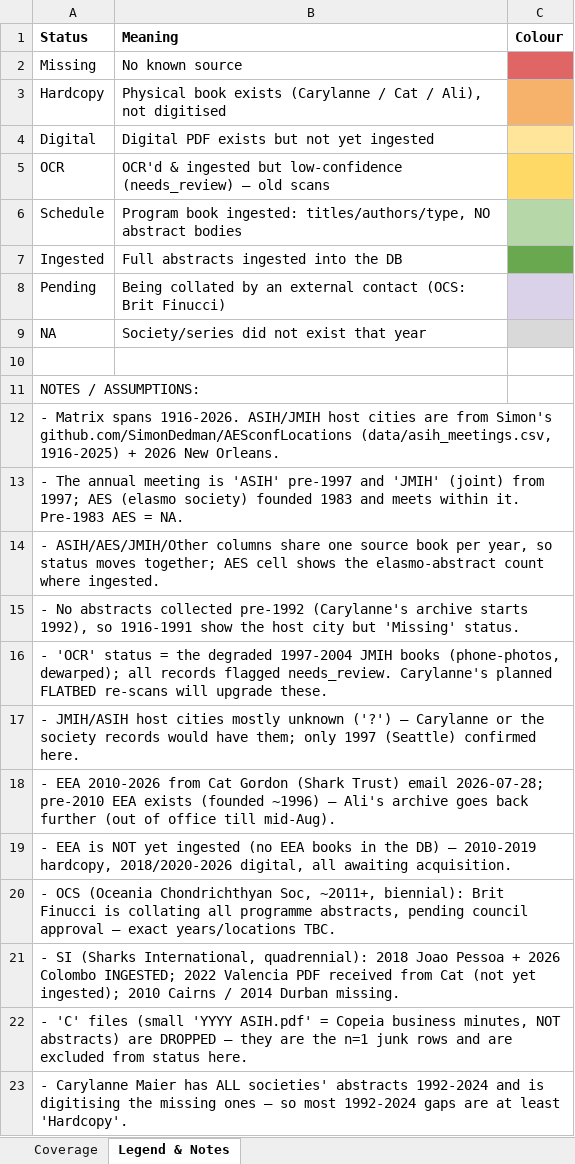
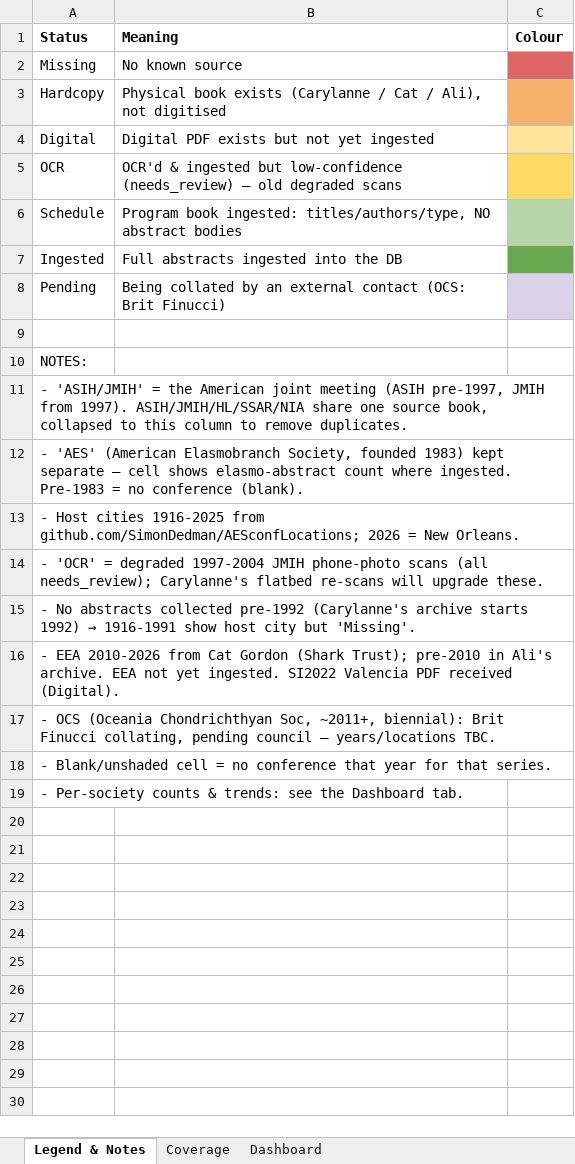
Before and after one commit to SimonDedman/elasmo_analyses, an Excel workbook: database/conference_coverage_matrix.xlsx, sheet Legend & Notes, drawn as a sheet; values as stored, in another font and other column widths than the file's, no borders; removed rows and columns are numbered as before the commit, all else as after; the diff names each change by its address in the sheet, - before the commit and + after, or states it on an @@ line.

```diff
--- a/database/conference_coverage_matrix.xlsx (sheet Legend & Notes)
+++ b/database/conference_coverage_matrix.xlsx (sheet Legend & Notes)
+sheet tab: Dashboard
@@ sheet tab order changed: Legend & Notes | Coverage | Dashboard @@
-B5 (Meaning): …— old scans
+B5 (Meaning): …— old degraded scans
-row 9: NA | Society/series did not exist that year
-A10 (Status): NOTES / ASSUMPTIONS:
+A10 (Status): NOTES:
-A11 (Status): - Matrix spans 1916-2026. ASIH/JMIH host cities are from Simon's github.com/SimonDedman/AESconfLocations (data/asih_meetings.csv, 1916-2025) + 2026 New Orleans.
+A11 (Status): - 'ASIH/JMIH' = the American joint meeting (ASIH pre-1997, JMIH from 1997). ASIH/JMIH/HL/SSAR/NIA share one source book, collapsed to this column to remove duplicates.
-A12 (Status): - The annual meeting is 'ASIH' pre-1997 and 'JMIH' (joint) from 1997; AES (elasmo society) founded 1983 and meets within it. Pre-1983 AES = NA.
+A12 (Status): - 'AES' (American Elasmobranch Society, founded 1983) kept separate — cell shows elasmo-abstract count where ingested. Pre-1983 = no conference (blank).
-A13 (Status): - ASIH/AES/JMIH/Other columns share one source book per year, so status moves together; AES cell shows the elasmo-abstract count where ingested.
+A13 (Status): - Host cities 1916-2025 from github.com/SimonDedman/AESconfLocations; 2026 = New Orleans.
-A14 (Status): - No abstracts collected pre-1992 (Carylanne's archive starts 1992), so 1916-1991 show the host city but 'Missing' status.
+A14 (Status): - 'OCR' = degraded 1997-2004 JMIH phone-photo scans (all needs_review); Carylanne's flatbed re-scans will upgrade these.
@@ A15 (Status): - 'OCR' status = the degraded 1997-2004 JMIH books (phone-photos, dewarped); all records flagged needs_review. Carylanne's planned FLATBED re-scans will upgrade these. → - No abstracts collected pre-1992 (Carylanne's archive starts 1992) → 1916-1991 show host city but 'Missing'. @@
-A16 (Status): - JMIH/ASIH host cities mostly unknown ('?') — Carylanne or the society records would have them; only 1997 (Seattle) confirmed here.
+A16 (Status): - EEA 2010-2026 from Cat Gordon (Shark Trust); pre-2010 in Ali's archive. EEA not yet ingested. SI2022 Valencia PDF received (Digital).
-A17 (Status): - EEA 2010-2026 from Cat Gordon (Shark Trust) email 2026-07-28; pre-2010 EEA exists (founded ~1996) — Ali's archive goes back further (out of office till mid-Aug).
+A17 (Status): - OCS (Oceania Chondrichthyan Soc, ~2011+, biennial): Brit Finucci collating, pending council — years/locations TBC.
-A18 (Status): - EEA is NOT yet ingested (no EEA books in the DB) — 2010-2019 hardcopy, 2018/2020-2026 digital, all awaiting acquisition.
+A18 (Status): - Blank/unshaded cell = no conference that year for that series.
-A19 (Status): - OCS (Oceania Chondrichthyan Soc, ~2011+, biennial): Brit Finucci is collating all programme abstracts, pending council approval — exact years/locations TBC.
+A19 (Status): - Per-society counts & trends: see the Dashboard tab.
-row 21: - SI (Sharks International, quadrennial): 2018 Joao Pessoa + 2026 Colombo INGESTED; 2022 Valencia PDF received from Cat (not yet ingested); 2010 Cairns / 2014 Durban missing.
-row 22: - 'C' files (small 'YYYY ASIH.pdf' = Copeia business minutes, NOT abstracts) are DROPPED — they are the n=1 junk rows and are excluded from status here.
-row 23: - Carylanne Maier has ALL societies' abstracts 1992-2024 and is digitising the missing ones — so most 1992-2024 gaps are at least 'Hardcopy'.
```
Also changed, not shown: sheet Coverage, charts or pictures, outputs/conference_coverage_matrix.xlsx, 1 other file.
